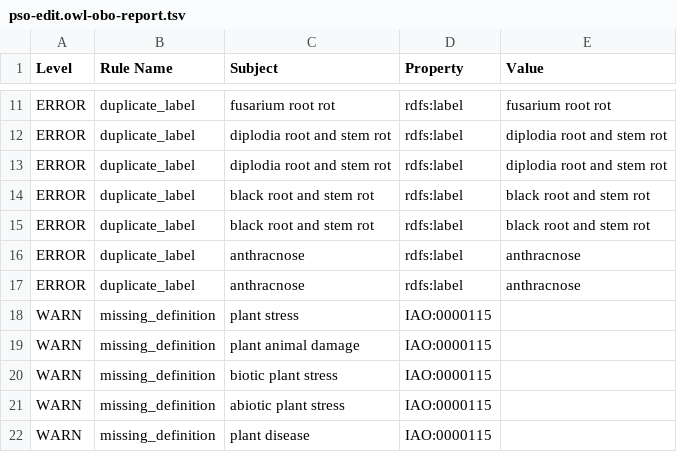
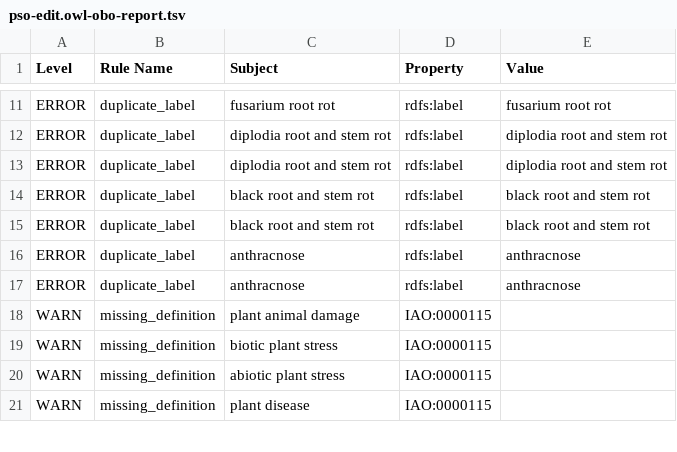
Before and after one commit to Planteome/plant-stress-ontology, a TSV file: src/ontology/reports/pso-edit.owl-obo-report.tsv, drawn as a sheet; only a part is shown, gaps mark what is left out; the diff names each change by its address in the sheet, - before the commit and + after, or states it on an @@ line.

```diff
--- a/src/ontology/reports/pso-edit.owl-obo-report.tsv
+++ b/src/ontology/reports/pso-edit.owl-obo-report.tsv
-row 18: WARN | missing_definition | plant stress | IAO:0000115
```
Also changed, not shown: 16 other files.
